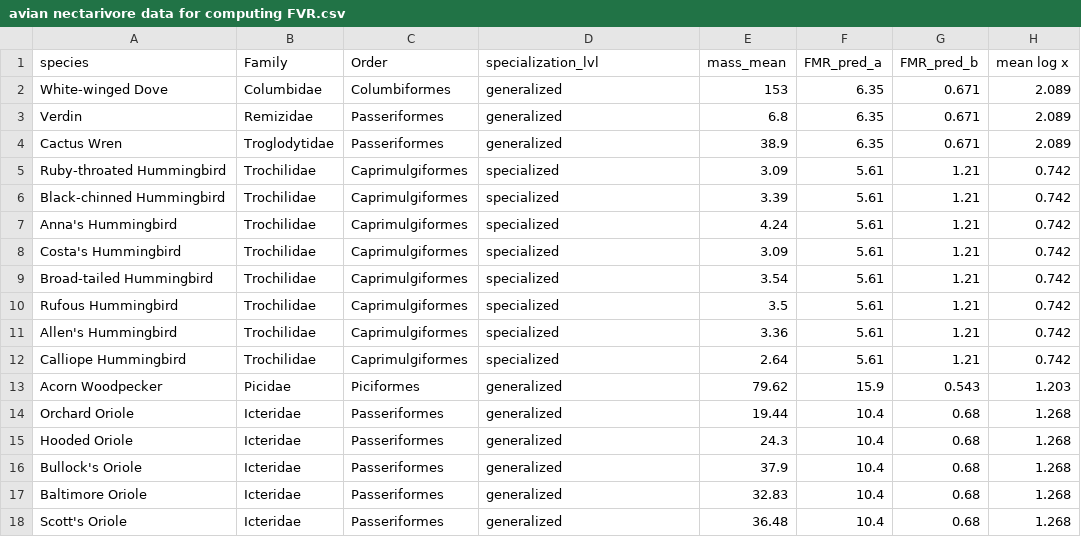
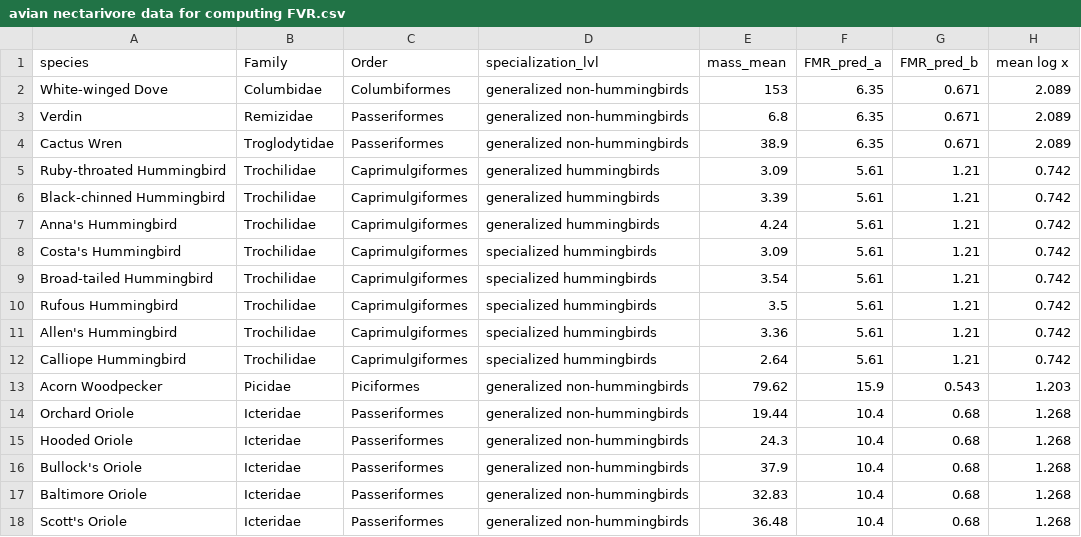
Before and after one commit to duzhuolin/Estimating-Avian-Pollination-Service-in-North-America, a CSV file: input/avian nectarivore data for computing FVR.csv, drawn as a sheet; only a part is shown; the diff names each change by its address in the sheet, - before the commit and + after, or states it on an @@ line.

Commit message:
specialization level from 2 levels to 3 levels; add 75% and 90% UI to csv output; linewidth for figure 2 and 3 set to 1. Valiadtion attempts: remote sensing data for fast loss areas in western forest using GEE; desert plants population change versus avian pollination service in aridlands.

```diff
--- a/input/avian nectarivore data for computing FVR.csv
+++ b/input/avian nectarivore data for computing FVR.csv
-D2:D4 (specialization_lvl): generalized
+D2:D4 (specialization_lvl): generalized non-hummingbirds
-D5:D7 (specialization_lvl): specialized
+D5:D7 (specialization_lvl): generalized hummingbirds
-D8:D12 (specialization_lvl): specialized
+D8:D12 (specialization_lvl): specialized hummingbirds
-D13:D18 (specialization_lvl): generalized
+D13:D18 (specialization_lvl): generalized non-hummingbirds
```
Also changed, not shown: 28 other files.
